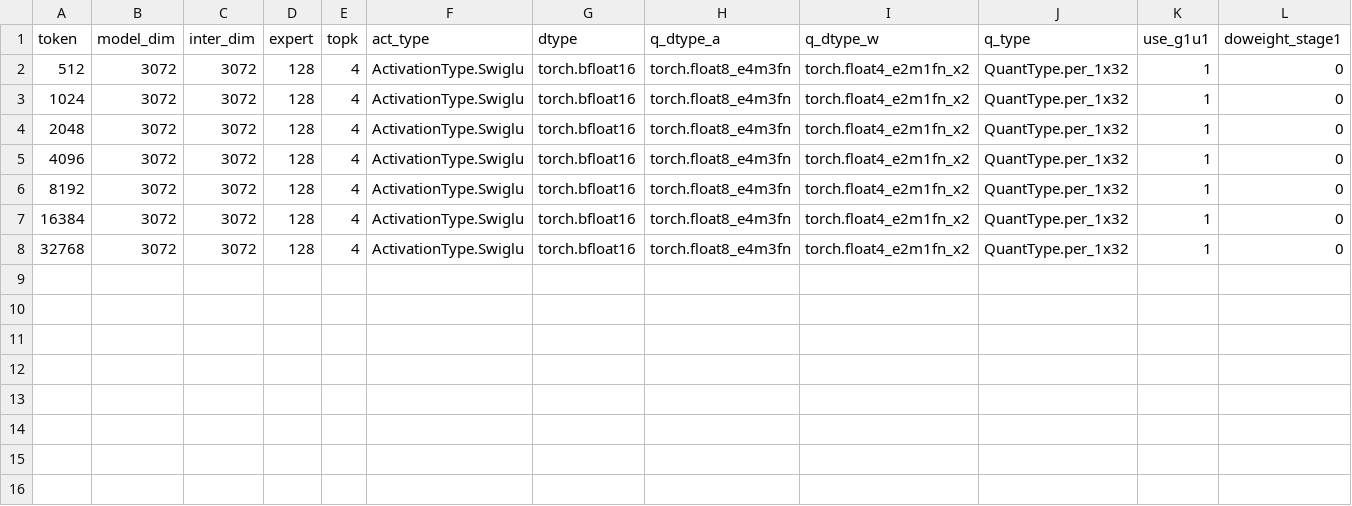
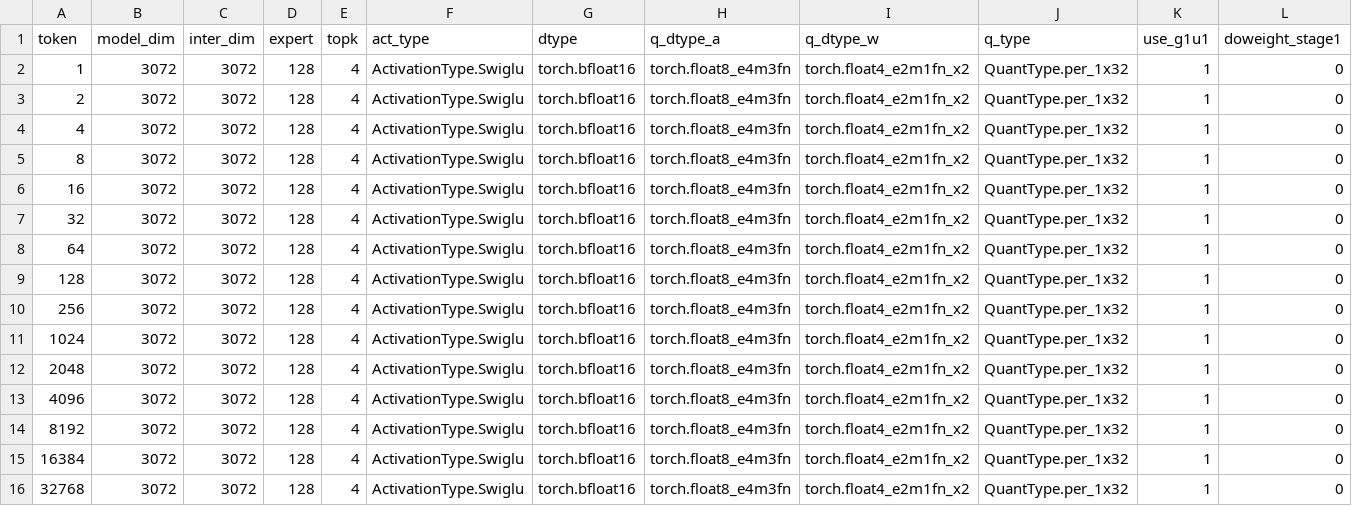
Before and after one commit to lucas-santos-amd/aiter, a CSV file: aiter/configs/model_configs/gptoss_fp8fp4_untuned_fmoe.csv, drawn as a sheet.

```diff
--- a/aiter/configs/model_configs/gptoss_fp8fp4_untuned_fmoe.csv
+++ b/aiter/configs/model_configs/gptoss_fp8fp4_untuned_fmoe.csv
@@ -1,3 +1,11 @@
 token,model_dim,inter_dim,expert,topk,act_type,dtype,q_dtype_a,q_dtype_w,q_type,use_g1u1,doweight_stage1
-512,3072,3072,128,4,ActivationType.Swiglu,torch.bfloat16,torch.float8_e4m3fn,torch.float4_e2m1fn_x2,QuantType.per_1x32,1,0
+1,3072,3072,128,4,ActivationType.Swiglu,torch.bfloat16,torch.float8_e4m3fn,torch.float4_e2m1fn_x2,QuantType.per_1x32,1,0
+2,3072,3072,128,4,ActivationType.Swiglu,torch.bfloat16,torch.float8_e4m3fn,torch.float4_e2m1fn_x2,QuantType.per_1x32,1,0
+4,3072,3072,128,4,ActivationType.Swiglu,torch.bfloat16,torch.float8_e4m3fn,torch.float4_e2m1fn_x2,QuantType.per_1x32,1,0
+8,3072,3072,128,4,ActivationType.Swiglu,torch.bfloat16,torch.float8_e4m3fn,torch.float4_e2m1fn_x2,QuantType.per_1x32,1,0
+16,3072,3072,128,4,ActivationType.Swiglu,torch.bfloat16,torch.float8_e4m3fn,torch.float4_e2m1fn_x2,QuantType.per_1x32,1,0
+32,3072,3072,128,4,ActivationType.Swiglu,torch.bfloat16,torch.float8_e4m3fn,torch.float4_e2m1fn_x2,QuantType.per_1x32,1,0
+64,3072,3072,128,4,ActivationType.Swiglu,torch.bfloat16,torch.float8_e4m3fn,torch.float4_e2m1fn_x2,QuantType.per_1x32,1,0
+128,3072,3072,128,4,ActivationType.Swiglu,torch.bfloat16,torch.float8_e4m3fn,torch.float4_e2m1fn_x2,QuantType.per_1x32,1,0
+256,3072,3072,128,4,ActivationType.Swiglu,torch.bfloat16,torch.float8_e4m3fn,torch.float4_e2m1fn_x2,QuantType.per_1x32,1,0
 1024,3072,3072,128,4,ActivationType.Swiglu,torch.bfloat16,torch.float8_e4m3fn,torch.float4_e2m1fn_x2,QuantType.per_1x32,1,0
```
Also changed, not shown: aiter/configs/model_configs/dsv4_fp8fp4_tuned_fmoe.csv, aiter/configs/model_configs/dsv4_fp8fp4_untuned_fmoe.csv, 5 other files.
